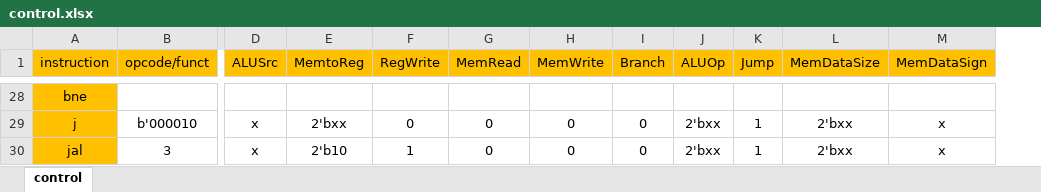
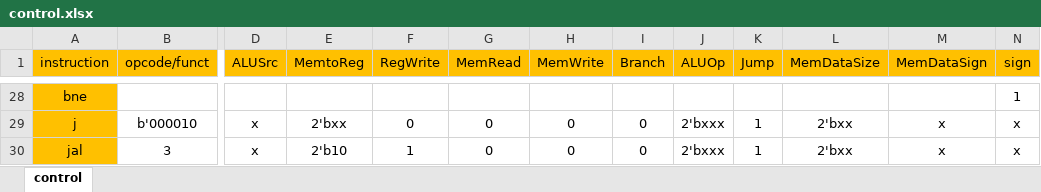
Before and after one commit to n1amr/mips, an Excel workbook: documentation/control.xlsx, sheet control, drawn as a sheet; only a part is shown, gaps mark what is left out; values as stored, in another font and other column widths than the file's, no borders; the diff covers the shown part only; the diff names each change by its address in the sheet, - before the commit and + after, or states it on an @@ line.

Commit message:
increase aluop signal to 3-bits

```diff
--- a/documentation/control.xlsx (sheet control)
+++ b/documentation/control.xlsx (sheet control)
+column N (sign), rows 28-30: 1 | x | x
-J29:J30 (ALUOp): 2'bxx
+J29:J30 (ALUOp): 2'bxxx
```
Also changed, not shown: 32 edited cells elsewhere in this sheet, 3 other files.
